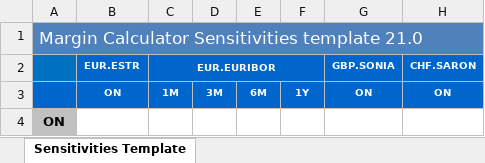
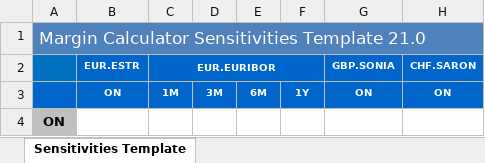
Before and after one commit to Deutsche-Boerse-Risk/CloudPrismaMarginEstimator, an Excel workbook: templates/otc/OTC_sensitivities_template.xlsm, sheet Sensitivities Template, drawn as a sheet; only a part is shown; values as stored, in another font and other column widths than the file's, no borders; charts and pictures and conditional formats not drawn; the diff names each change by its address in the sheet, - before the commit and + after, or states it on an @@ line.

Commit message:
Revert "updated minor text in template"
This reverts commit 408fd6a40b083e81aa74c629babd4bc7c2383511.

```diff
--- a/templates/otc/OTC_sensitivities_template.xlsm (sheet Sensitivities Template)
+++ b/templates/otc/OTC_sensitivities_template.xlsm (sheet Sensitivities Template)
-A1: Margin Calculator Sensitivities template 21.0
+A1: Margin Calculator Sensitivities Template 21.0
```
Also changed, not shown: charts or pictures.
